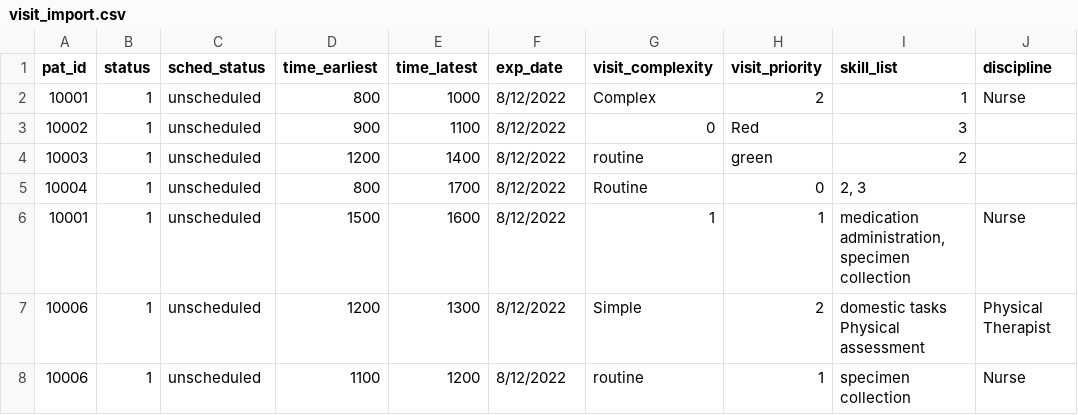
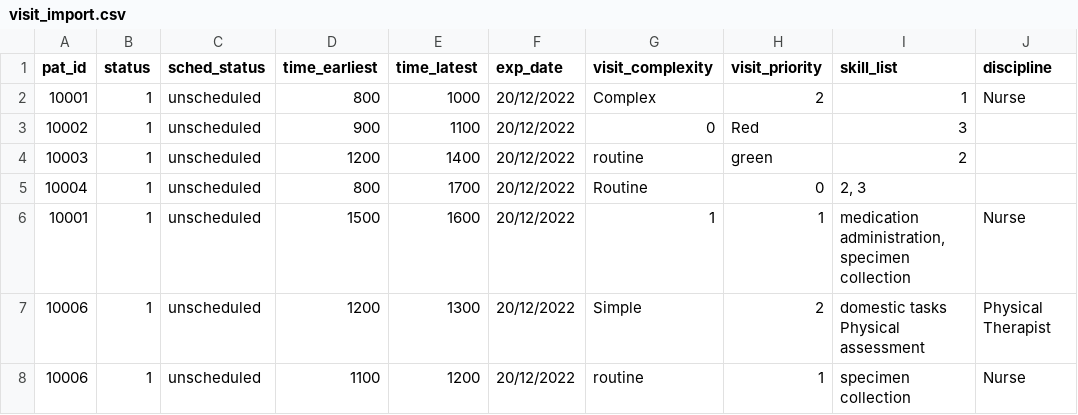
Before and after one commit to jonotassia/route-optimisation, a CSV file: investigation/visit_import.csv, drawn as a sheet.

```diff
--- a/investigation/visit_import.csv
+++ b/investigation/visit_import.csv
@@ -1,9 +1,9 @@
 pat_id,status,sched_status,time_earliest,time_latest,exp_date,visit_complexity,visit_priority,skill_list,discipline
-10001,1,unscheduled,800,1000,8/12/2022,Complex,2,1,Nurse
-10002,1,unscheduled,900,1100,8/12/2022,0,Red,3,
-10003,1,unscheduled,1200,1400,8/12/2022,routine,green,2,
-10004,1,unscheduled,800,1700,8/12/2022,Routine,0,"2, 3",
-10001,1,unscheduled,1500,1600,8/12/2022,1,1,"medication administration, specimen collection",Nurse
-10006,1,unscheduled,1200,1300,8/12/2022,Simple,2,"domestic tasks
-Physical assessment",Physical Therapist
-10006,1,unscheduled,1100,1200,8/12/2022,routine,1,specimen collection,Nurse
+10001,1,unscheduled,800,1000,20/12/2022,Complex,2,1,Nurse
+10002,1,unscheduled,900,1100,20/12/2022,0,Red,3,
+10003,1,unscheduled,1200,1400,20/12/2022,routine,green,2,
+10004,1,unscheduled,800,1700,20/12/2022,Routine,0,"2, 3",
+10001,1,unscheduled,1500,1600,20/12/2022,1,1,"medication administration, specimen collection",Nurse
+10006,1,unscheduled,1200,1300,20/12/2022,Simple,2,"domestic tasks
+Physical assessment",Physical Therapist
+10006,1,unscheduled,1100,1200,20/12/2022,routine,1,specimen collection,Nurse
```
Also changed, not shown: 4 other files.
